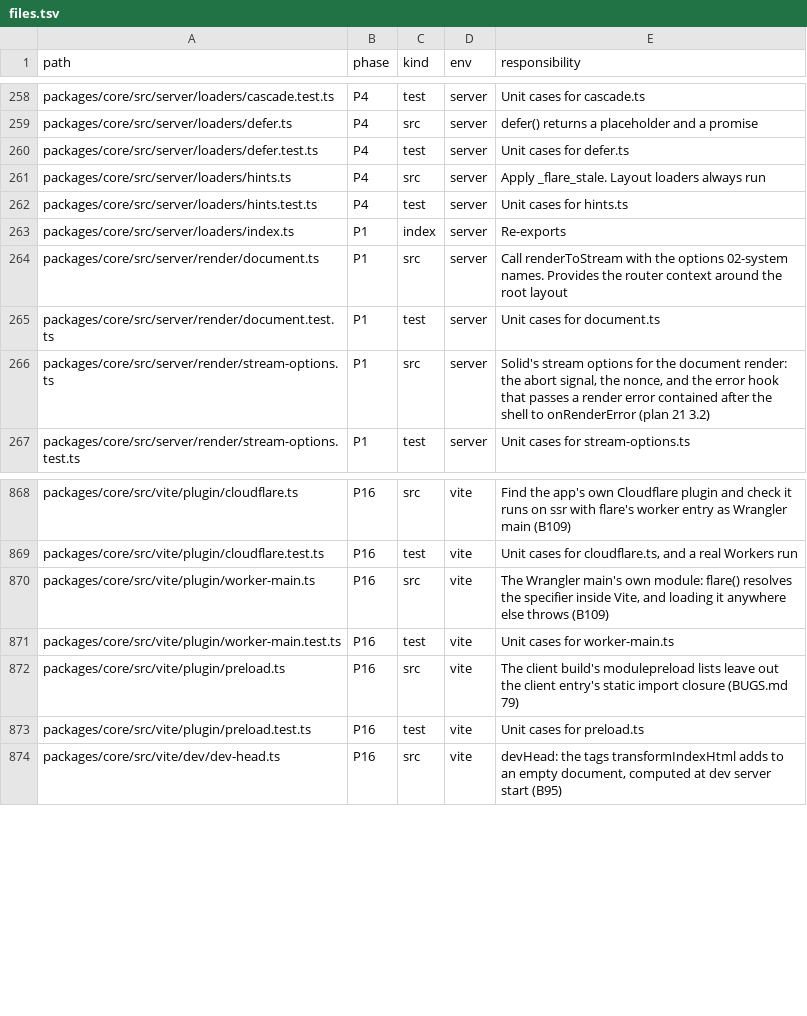
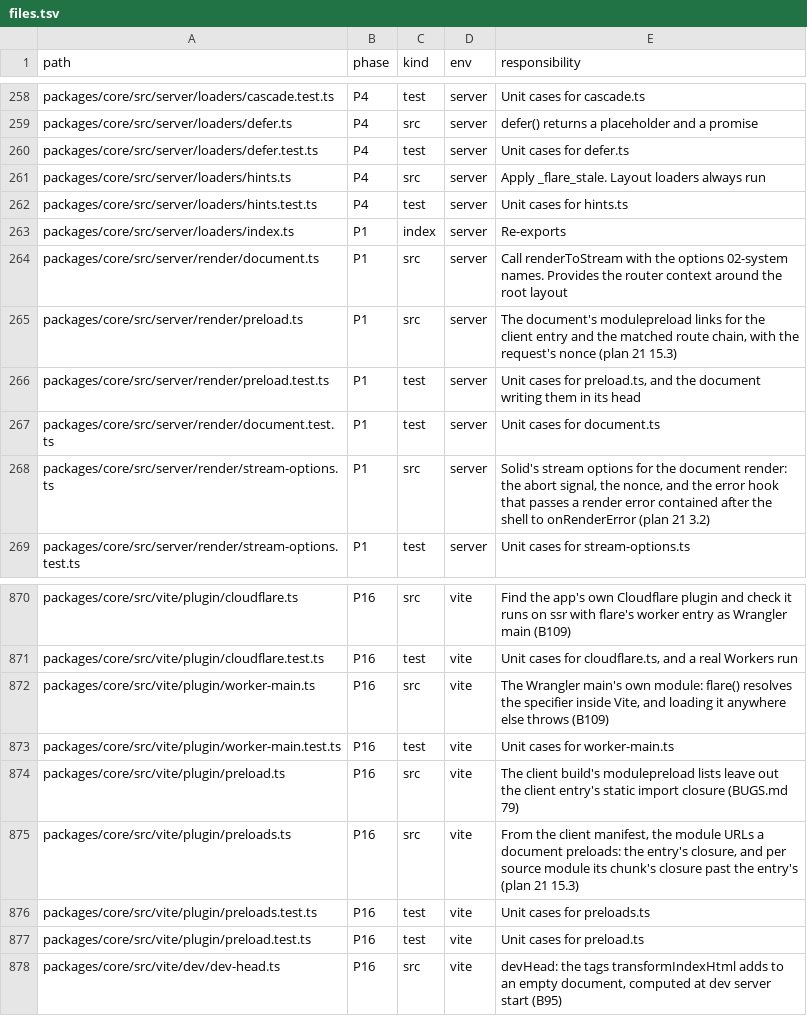
Before and after one commit to lovrozagar/flare, a TSV file: blueprint/files.tsv, drawn as a sheet; only a part is shown, gaps mark what is left out.

Commit message:
perf(bit-16): a production document preloads the entry and the matched route chain (BUGS 255)
The document named no module in its head: the client entry was an inline
import() before </body>, so the browser found it after the shell, its
imports once it parsed, and the route chunks once it ran, in waves.

vite/plugin/preloads.ts reads the client manifest into the server bundle's
build info: the entry's chunk and its static imports, and per source module
its chunk and the imports the entry does not load. The document writes them
as <link rel="modulepreload"> in its head with the request's nonce, the
entry's and each matched route's. Dev writes none.

e2e docs-smoke `route chunks preloaded` checks the head against the built
manifest on node, bun, and workers prod.

```diff
--- a/blueprint/files.tsv
+++ b/blueprint/files.tsv
@@ -264,2 +264,4 @@ packages/core/src/server/loaders/index.ts	P1	index	server	Re-exports
 packages/core/src/server/render/document.ts	P1	src	server	Call renderToStream with the options 02-system names. Provides the router context around the root layout
+packages/core/src/server/render/preload.ts	P1	src	server	The document's modulepreload links for the client entry and the matched route chain, with the request's nonce (plan 21 15.3)
+packages/core/src/server/render/preload.test.ts	P1	test	server	Unit cases for preload.ts, and the document writing them in its head
 packages/core/src/server/render/document.test.ts	P1	test	server	Unit cases for document.ts
@@ -872,2 +874,4 @@ packages/core/src/vite/plugin/worker-main.test.ts	P16	test	vite	Unit cases for w
 packages/core/src/vite/plugin/preload.ts	P16	src	vite	The client build's modulepreload lists leave out the client entry's static import closure (BUGS.md 79)
+packages/core/src/vite/plugin/preloads.ts	P16	src	vite	From the client manifest, the module URLs a document preloads: the entry's closure, and per source module its chunk's closure past the entry's (plan 21 15.3)
+packages/core/src/vite/plugin/preloads.test.ts	P16	test	vite	Unit cases for preloads.ts
 packages/core/src/vite/plugin/preload.test.ts	P16	test	vite	Unit cases for preload.ts
```
Also changed, not shown: 13 other files.
